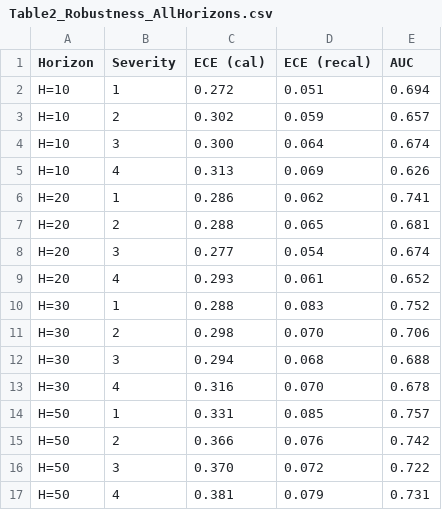
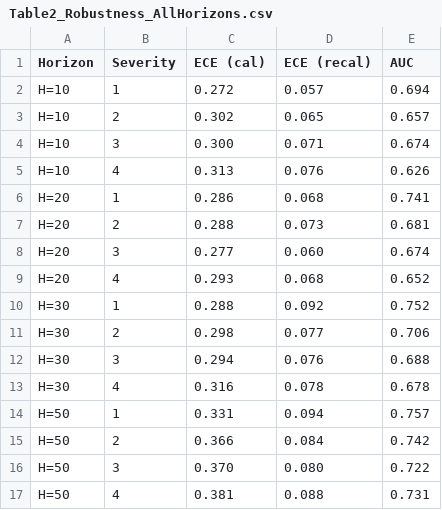
Before and after one commit to touhidsiddiqueeraj-bit/Robustness-of-Multihorizon-Battery-Failure-Intelligence, a CSV file: tables/Table2_Robustness_AllHorizons.csv, drawn as a sheet.

```diff
--- a/tables/Table2_Robustness_AllHorizons.csv
+++ b/tables/Table2_Robustness_AllHorizons.csv
@@ -1,17 +1,17 @@
 Horizon,Severity,ECE (cal),ECE (recal),AUC
-H=10,1,0.272,0.051,0.694
-H=10,2,0.302,0.059,0.657
-H=10,3,0.300,0.064,0.674
-H=10,4,0.313,0.069,0.626
-H=20,1,0.286,0.062,0.741
-H=20,2,0.288,0.065,0.681
-H=20,3,0.277,0.054,0.674
-H=20,4,0.293,0.061,0.652
-H=30,1,0.288,0.083,0.752
-H=30,2,0.298,0.070,0.706
-H=30,3,0.294,0.068,0.688
-H=30,4,0.316,0.070,0.678
-H=50,1,0.331,0.085,0.757
-H=50,2,0.366,0.076,0.742
-H=50,3,0.370,0.072,0.722
-H=50,4,0.381,0.079,0.731
+H=10,1,0.272,0.057,0.694
+H=10,2,0.302,0.065,0.657
+H=10,3,0.300,0.071,0.674
+H=10,4,0.313,0.076,0.626
+H=20,1,0.286,0.068,0.741
+H=20,2,0.288,0.073,0.681
+H=20,3,0.277,0.060,0.674
+H=20,4,0.293,0.068,0.652
+H=30,1,0.288,0.092,0.752
+H=30,2,0.298,0.077,0.706
+H=30,3,0.294,0.076,0.688
+H=30,4,0.316,0.078,0.678
+H=50,1,0.331,0.094,0.757
+H=50,2,0.366,0.084,0.742
+H=50,3,0.370,0.080,0.722
+H=50,4,0.381,0.088,0.731
```
Also changed, not shown: results/robustness_results.csv, tables/Table1_Robustness_H20.csv, 11 other files.
